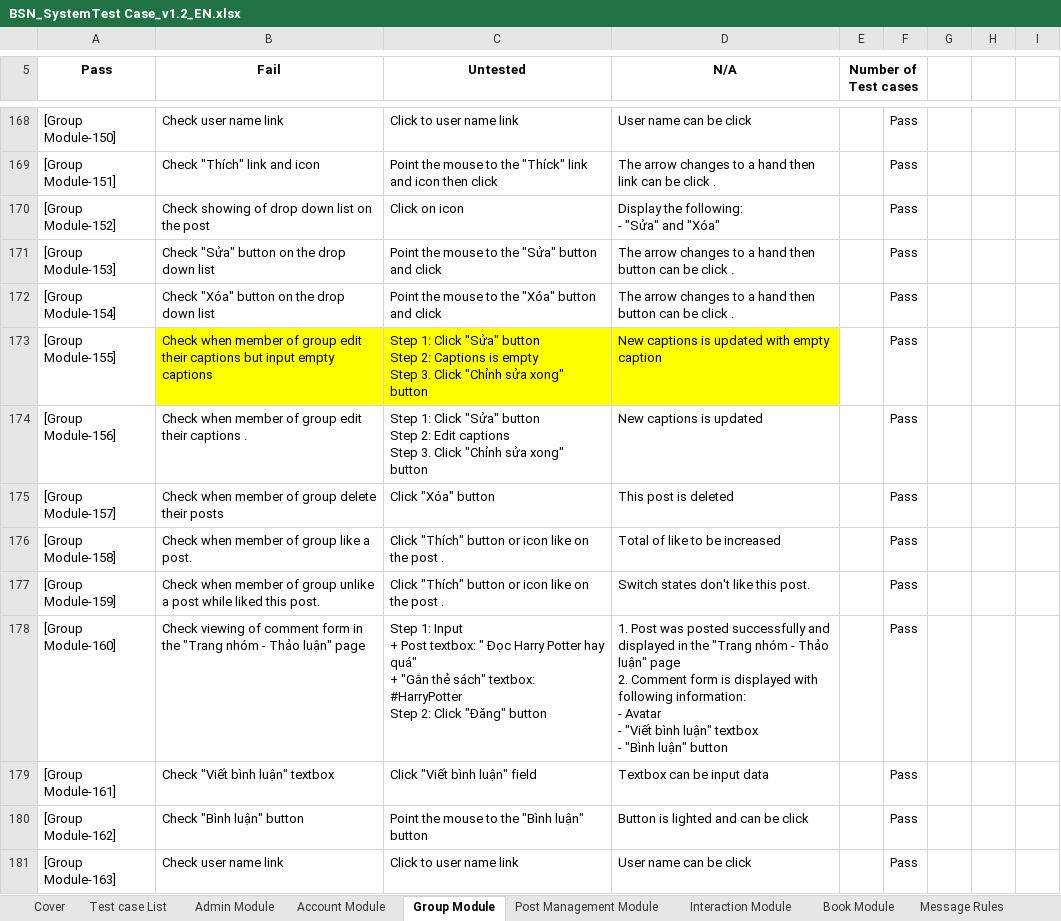
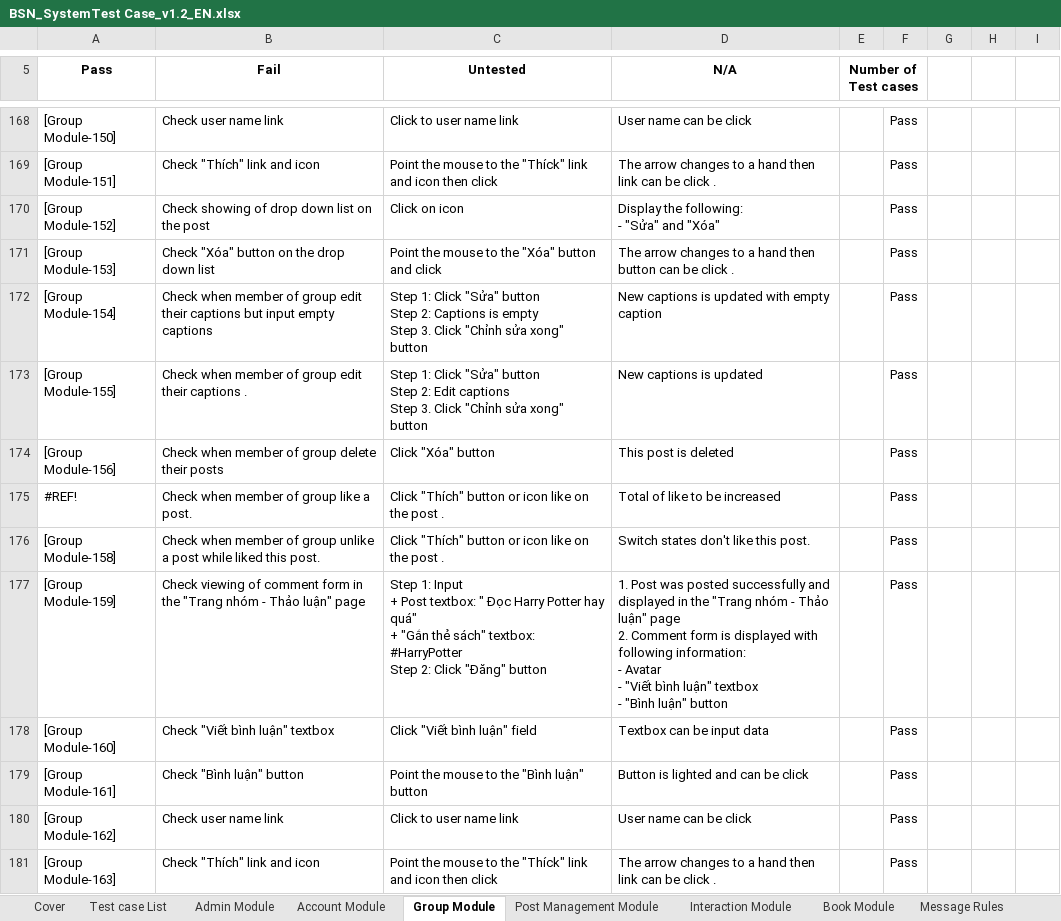
Before and after one commit to sangnvus/201609JS02, an Excel workbook: WIP/Documents/Report/Final Report/BSN_SystemTest Case_v1.2_EN.xlsx, sheet Group Module, drawn as a sheet; only a part is shown, gaps mark what is left out; values as stored, in another font and other column widths than the file's, no borders; charts and pictures not drawn; removed rows and columns are numbered as before the commit, all else as after; ↵ is a line break in a cell; the diff covers the shown part only; the diff names each change by its address in the sheet, - before the commit and + after, or states it on an @@ line.

```diff
--- a/WIP/Documents/Report/Final Report/BSN_SystemTest Case_v1.2_EN.xlsx (sheet Group Module)
+++ b/WIP/Documents/Report/Final Report/BSN_SystemTest Case_v1.2_EN.xlsx (sheet Group Module)
-B171 (Fail): Check "Sửa" button on the drop down list
+B171 (Fail): Check "Xóa" button on the drop down list
-C171 (Untested): Point the mouse to the "Sửa" button and click
+C171 (Untested): Point the mouse to the "Xóa" button and click
-B172 (Fail): Check "Xóa" button on the drop down list
+B172 (Fail): Check when member of group edit their captions but input empty captions
-C172 (Untested): Point the mouse to the "Xóa" button and click
+C172 (Untested): Step 1: Click "Sửa" button ↵ Step 2: Captions is empty ↵ Step 3. Click "Chỉnh sửa xong" button
-D172 (N/A): The arrow changes to a hand then button can be click .
+D172 (N/A): New captions is updated with empty caption
-B173 (Fail): …their captions but input empty captions
+B173 (Fail): …their captions .
-B173:D173 fill: #FFFF00
+B173:D173 fill: none
-C173 (Untested): …Step 2: Captions is empty ↵ Step 3.…
+C173 (Untested): …Step 2: Edit captions ↵ Step 3.…
-D173 (N/A): New captions is updated with empty caption
+D173 (N/A): New captions is updated
-B174 (Fail): …of group edit their captions .
+B174 (Fail): …of group delete their posts
-C174 (Untested): Step 1: Click "Sửa" button ↵ Step 2: Edit captions ↵ Step 3. Click "Chỉnh sửa xong" button
+C174 (Untested): Click "Xóa" button
-D174 (N/A): New captions is updated
+D174 (N/A): This post is deleted
-row 175: [Group Module-157] | Check when member of group delete their posts | Click "Xóa" button | This post is deleted |  | Pass
+row 175: #REF! | Check when member of group like a post. | Click "Thích" button or icon like on the post . | Total of like to be increased |  | Pass
-B176 (Fail): …of group like a post.
+B176 (Fail): …of group unlike a post while liked this post.
-D176 (N/A): Total of like to be increased
+D176 (N/A): Switch states don't like this post.
-B177 (Fail): Check when member of group unlike a post while liked this post.
+B177 (Fail): Check viewing of comment form in the "Trang nhóm - Thảo luận" page
-C177 (Untested): Click "Thích" button or icon like on the post .
+C177 (Untested): Step 1: Input ↵ + Post textbox: " Đọc Harry Potter hay quá" ↵ + "Gắn thẻ sách" textbox: #HarryPotter ↵ Step 2: Click "Đăng" button
-D177 (N/A): Switch states don't like this post.
+D177 (N/A): 1. Post was posted successfully and displayed in the "Trang nhóm - Thảo luận" page ↵ 2. Comment form is displayed with following information: ↵ - Avatar ↵ - "Viết bình luận" textbox ↵ - "Bình luận" button
-B178 (Fail): Check viewing of comment form in the "Trang nhóm - Thảo luận" page
+B178 (Fail): Check "Viết bình luận" textbox
-C178 (Untested): Step 1: Input ↵ + Post textbox: " Đọc Harry Potter hay quá" ↵ + "Gắn thẻ sách" textbox: #HarryPotter ↵ Step 2: Click "Đăng" button
+C178 (Untested): Click "Viết bình luận" field
-D178 (N/A): 1. Post was posted successfully and displayed in the "Trang nhóm - Thảo luận" page ↵ 2. Comment form is displayed with following information: ↵ - Avatar ↵ - "Viết bình luận" textbox ↵ - "Bình luận" button
+D178 (N/A): Textbox can be input data
-B179 (Fail): Check "Viết bình luận" textbox
+B179 (Fail): Check "Bình luận" button
-C179 (Untested): Click "Viết bình luận" field
+C179 (Untested): Point the mouse to the "Bình luận" button
-D179 (N/A): Textbox can be input data
+D179 (N/A): Button is lighted and can be click
-B180 (Fail): Check "Bình luận" button
+B180 (Fail): Check user name link
-C180 (Untested): Point the mouse to the "Bình luận" button
+C180 (Untested): Click to user name link
-D180 (N/A): Button is lighted and can be click
+D180 (N/A): User name can be click
-B181 (Fail): Check user name link
+B181 (Fail): Check "Thích" link and icon
-C181 (Untested): Click to user name link
+C181 (Untested): Point the mouse to the "Thíck" link and icon then click
-D181 (N/A): User name can be click
+D181 (N/A): The arrow changes to a hand then link can be click .
```
Also changed, not shown: 3 added rows, 6 removed rows, 113 edited cells and cell formats elsewhere in this sheet, sheet Post Management Module, sheet Account Module, sheet Admin Module, sheet Test Report, formulas that keep their value, charts or pictures, WIP/Documents/Report/Final Report/BSN_TestReport_v1.0_EN.xlsx, WIP/Documents/Report/Report 05/BSN_SystemTest Case_v1.2_EN.xlsx, 6 other files.
